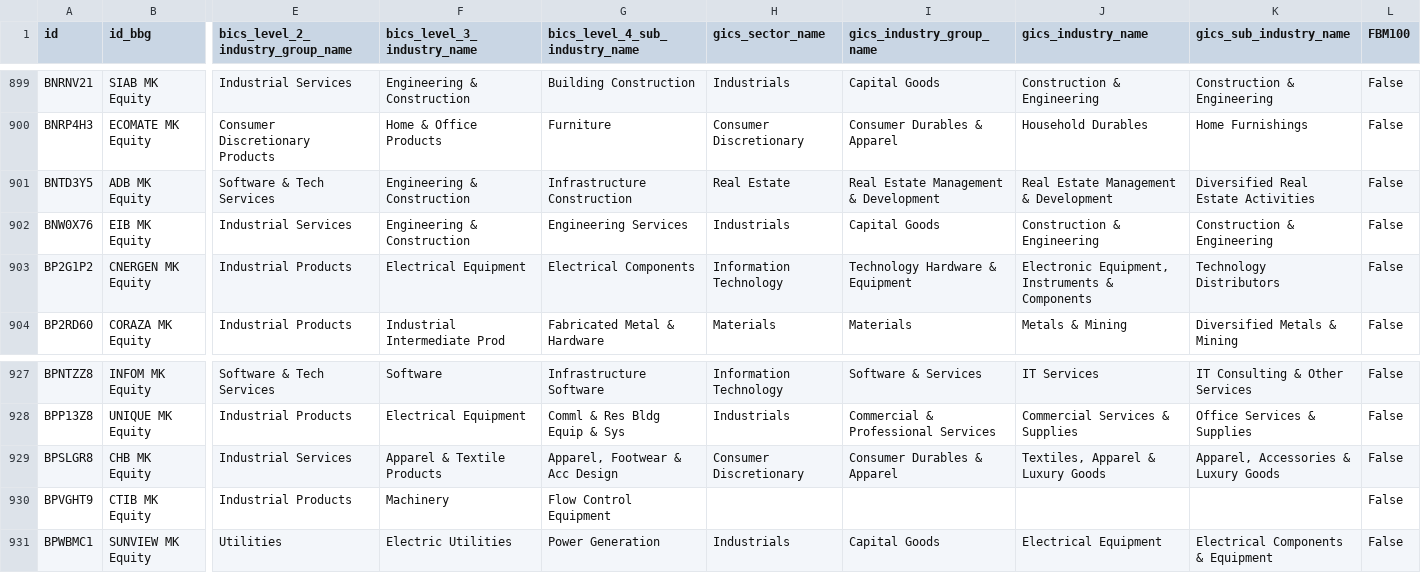
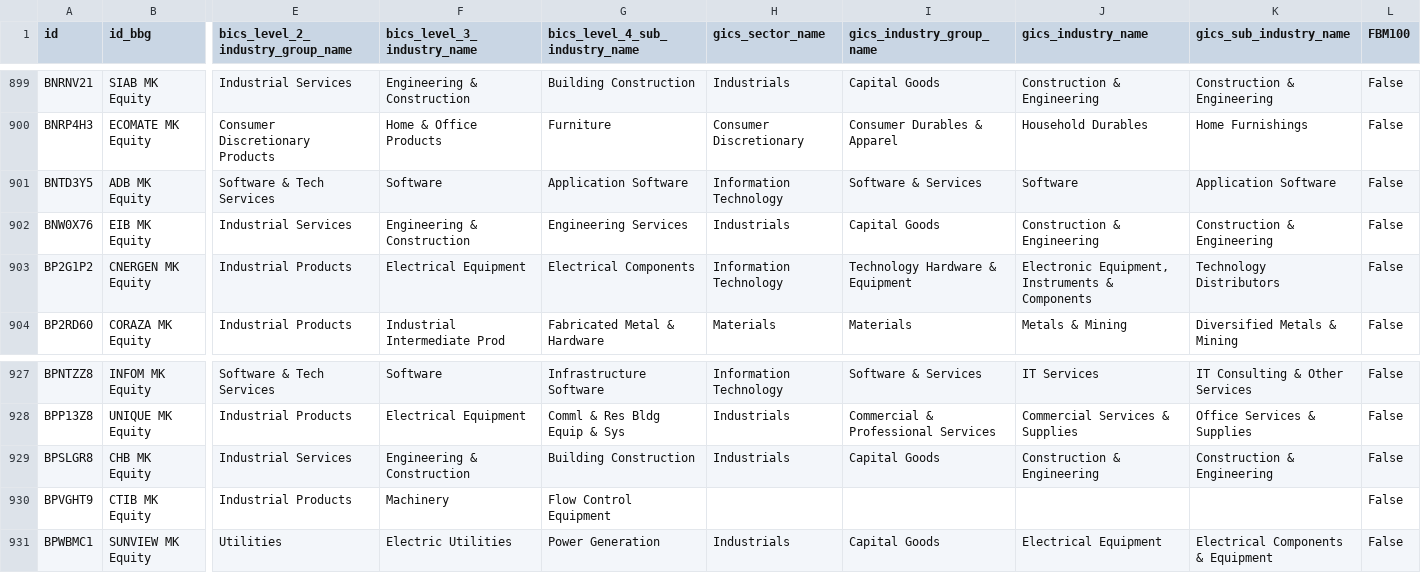
Before and after one commit to etq-quant/bursa, a CSV file: data/meta_data.csv, drawn as a sheet; only a part is shown, gaps mark what is left out; the diff names each change by its address in the sheet, - before the commit and + after, or states it on an @@ line.

Commit message:
[bot] commit

```diff
--- a/data/meta_data.csv
+++ b/data/meta_data.csv
-F901 (bics_level_3_industry_name): Engineering & Construction
+F901 (bics_level_3_industry_name): Software
-G901 (bics_level_4_sub_industry_name): Infrastructure Construction
+G901 (bics_level_4_sub_industry_name): Application Software
-H901 (gics_sector_name): Real Estate
+H901 (gics_sector_name): Information Technology
-I901 (gics_industry_group_name): Real Estate Management & Development
+I901 (gics_industry_group_name): Software & Services
-J901 (gics_industry_name): Real Estate Management & Development
+J901 (gics_industry_name): Software
-K901 (gics_sub_industry_name): Diversified Real Estate Activities
+K901 (gics_sub_industry_name): Application Software
-F929 (bics_level_3_industry_name): Apparel & Textile Products
+F929 (bics_level_3_industry_name): Engineering & Construction
-G929 (bics_level_4_sub_industry_name): Apparel, Footwear & Acc Design
+G929 (bics_level_4_sub_industry_name): Building Construction
-H929 (gics_sector_name): Consumer Discretionary
+H929 (gics_sector_name): Industrials
-I929 (gics_industry_group_name): Consumer Durables & Apparel
+I929 (gics_industry_group_name): Capital Goods
-J929 (gics_industry_name): Textiles, Apparel & Luxury Goods
+J929 (gics_industry_name): Construction & Engineering
-K929 (gics_sub_industry_name): Apparel, Accessories & Luxury Goods
+K929 (gics_sub_industry_name): Construction & Engineering
```
